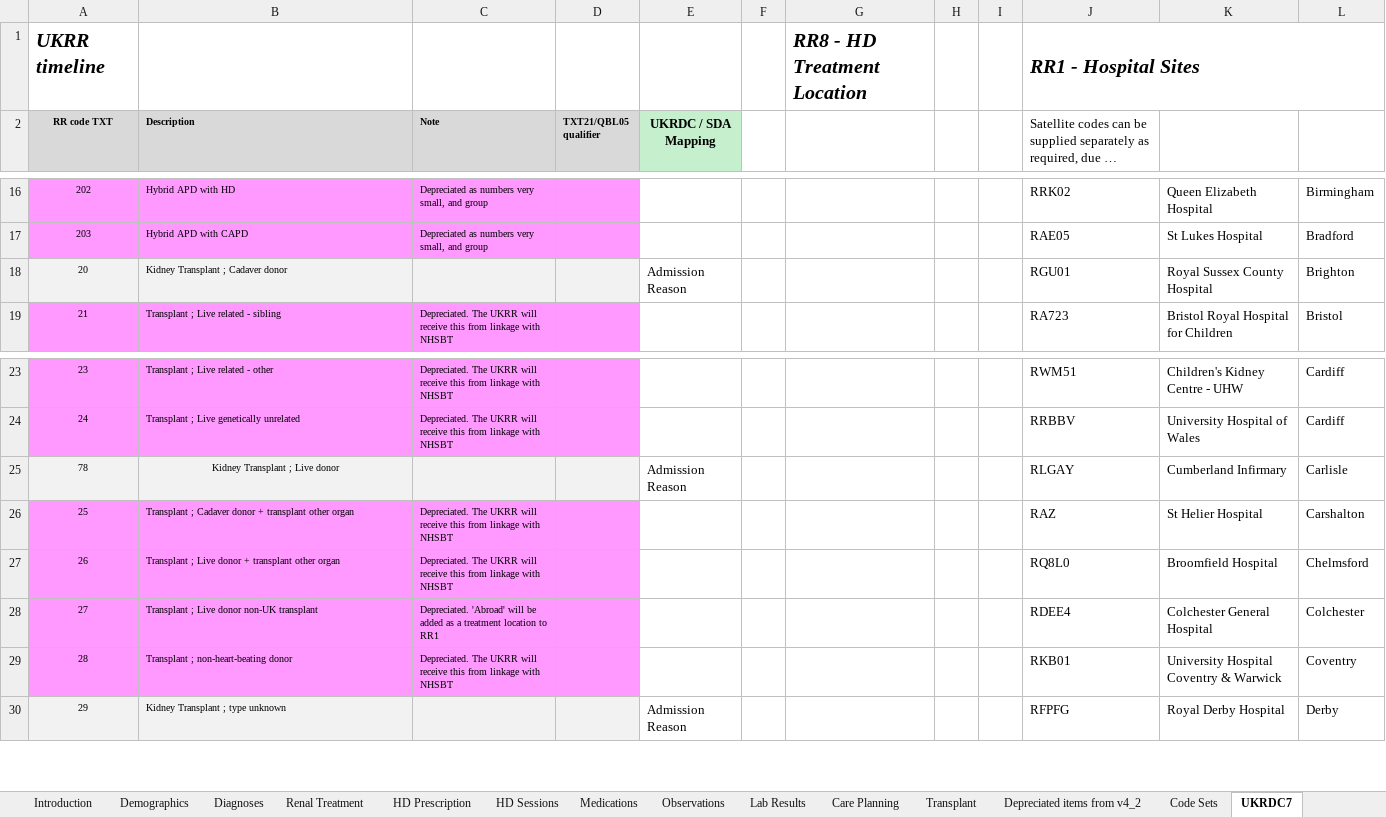
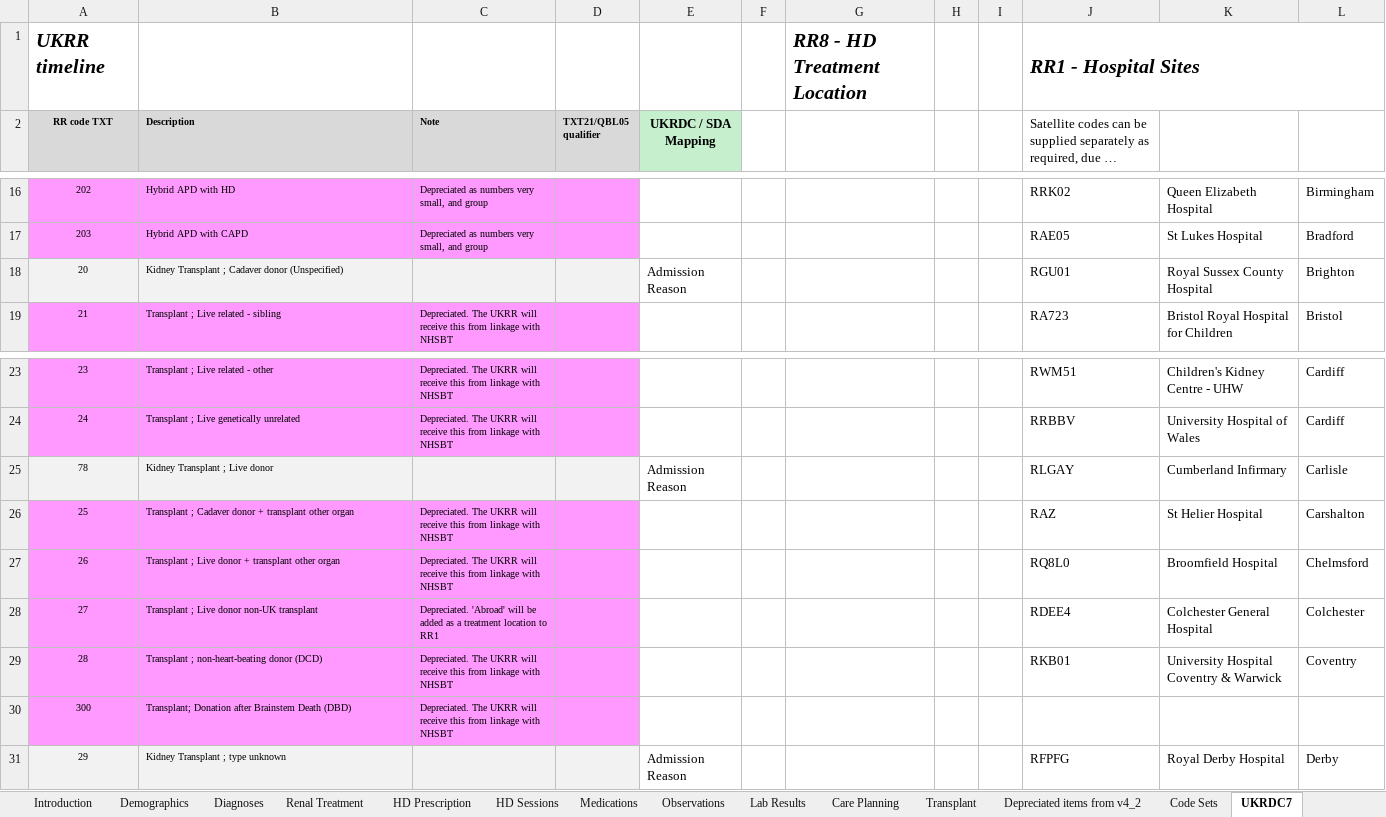
Before and after one commit to renalreg/resources, an Excel workbook: dataset/UKRR/v5/UKRR_Dataset_v5_0_0.xlsx, sheet UKRDC7, drawn as a sheet; only a part is shown, gaps mark what is left out; long unchanged cells end in …; values as stored, in another font and other column widths than the file's, no borders; the diff names each change by its address in the sheet, - before the commit and + after, or states it on an @@ line.

```diff
--- a/dataset/UKRR/v5/UKRR_Dataset_v5_0_0.xlsx (sheet UKRDC7)
+++ b/dataset/UKRR/v5/UKRR_Dataset_v5_0_0.xlsx (sheet UKRDC7)
-B18 (Description): Kidney Transplant ; Cadaver donor
+B18 (Description): Kidney Transplant ; Cadaver donor (Unspecified)
-B25 alignment: center
+B25 alignment: left
-B29 (Description): Transplant ; non-heart-beating donor
+B29 (Description): Transplant ; non-heart-beating donor (DCD)
+row 30: 300 | Transplant; Donation after Brainstem Death (DBD) | Depreciated. The UKRR will receive this from linkage with NHSBT
```
Also changed, not shown: 1 other file.
